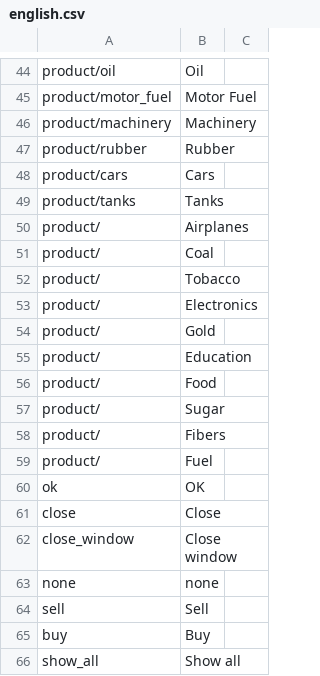
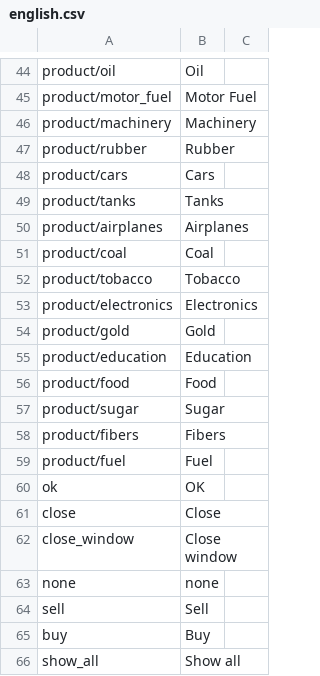
Before and after one commit to Sun-FreePort/Prosperity-Wars, a CSV file: Assets/EconomicSimulation/Languages/english.csv, drawn as a sheet; only a part is shown, gaps mark what is left out.

```diff
--- a/Assets/EconomicSimulation/Languages/english.csv
+++ b/Assets/EconomicSimulation/Languages/english.csv
@@ -49,12 +49,12 @@ product/cars,Cars
 product/tanks,Tanks
-product/,Airplanes
-product/,Coal
-product/,Tobacco
-product/,Electronics
-product/,Gold
-product/,Education
-product/,Food
-product/,Sugar
-product/,Fibers
-product/,Fuel
+product/airplanes,Airplanes
+product/coal,Coal
+product/tobacco,Tobacco
+product/electronics,Electronics
+product/gold,Gold
+product/education,Education
+product/food,Food
+product/sugar,Sugar
+product/fibers,Fibers
+product/fuel,Fuel
 ok,OK
```
Also changed, not shown: Assets/EconomicSimulation/Languages/chinese-s.csv, 2 other files.
